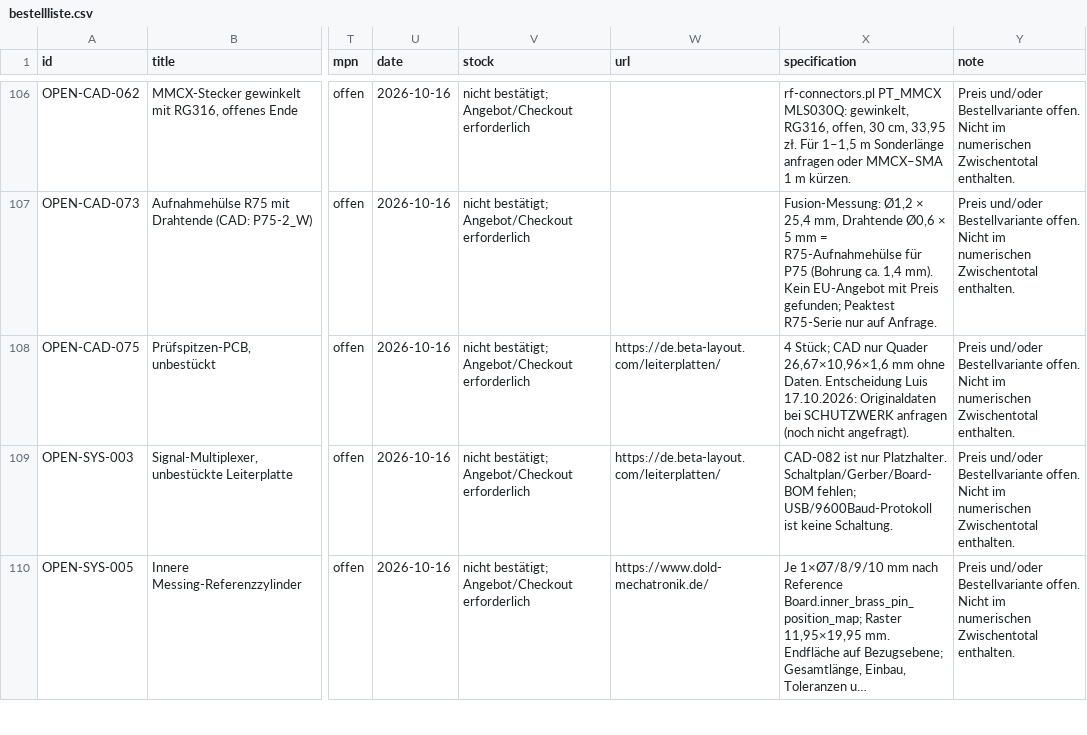
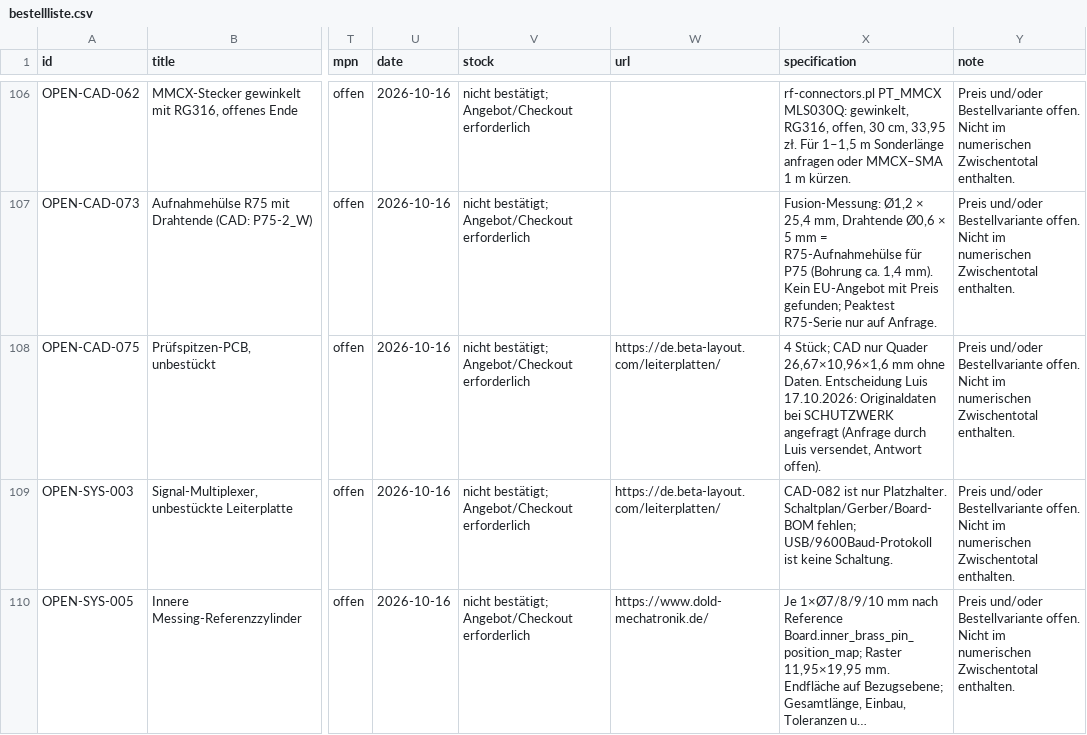
Before and after one commit to floronics/ProBoter, a CSV file: bom/bestellliste.csv, drawn as a sheet; only a part is shown, gaps mark what is left out; long unchanged cells end in …; the diff names each change by its address in the sheet, - before the commit and + after, or states it on an @@ line.

```diff
--- a/bom/bestellliste.csv
+++ b/bom/bestellliste.csv
-X108 (specification): …bei SCHUTZWERK anfragen (noch nicht angefragt).
+X108 (specification): …bei SCHUTZWERK angefragt (Anfrage durch Luis versendet, Antwort offen).
```
Also changed, not shown: bom/teileliste.csv, 8 other files.
